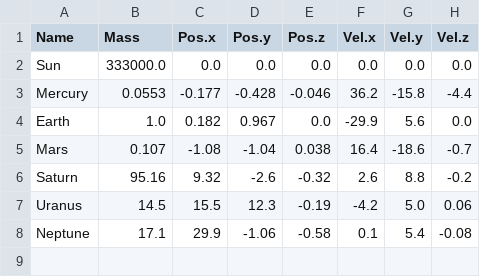
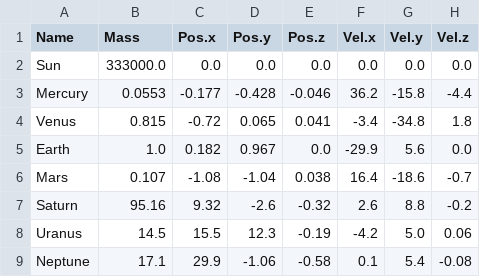
Before and after one commit to CodeBun203/CSS458_SpacePyProject, a CSV file: StartingData/RemoveOneBody.csv, drawn as a sheet.

Commit message:
Update RemoveOneBody.csv
Venus was removed, when Jupiter was supposed to be the only one removed from this system

```diff
--- a/StartingData/RemoveOneBody.csv
+++ b/StartingData/RemoveOneBody.csv
@@ -3,2 +3,3 @@ Sun,333000.0,0.0,0.0,0.0,0.0,0.0,0.0
 Mercury,0.0553,-0.177,-0.428,-0.046,36.2,-15.8,-4.4
+Venus,0.815,-0.72,0.065,0.041,-3.4,-34.8,1.8
 Earth,1.0,0.182,0.967,0.0,-29.9,5.6,0.0
```
